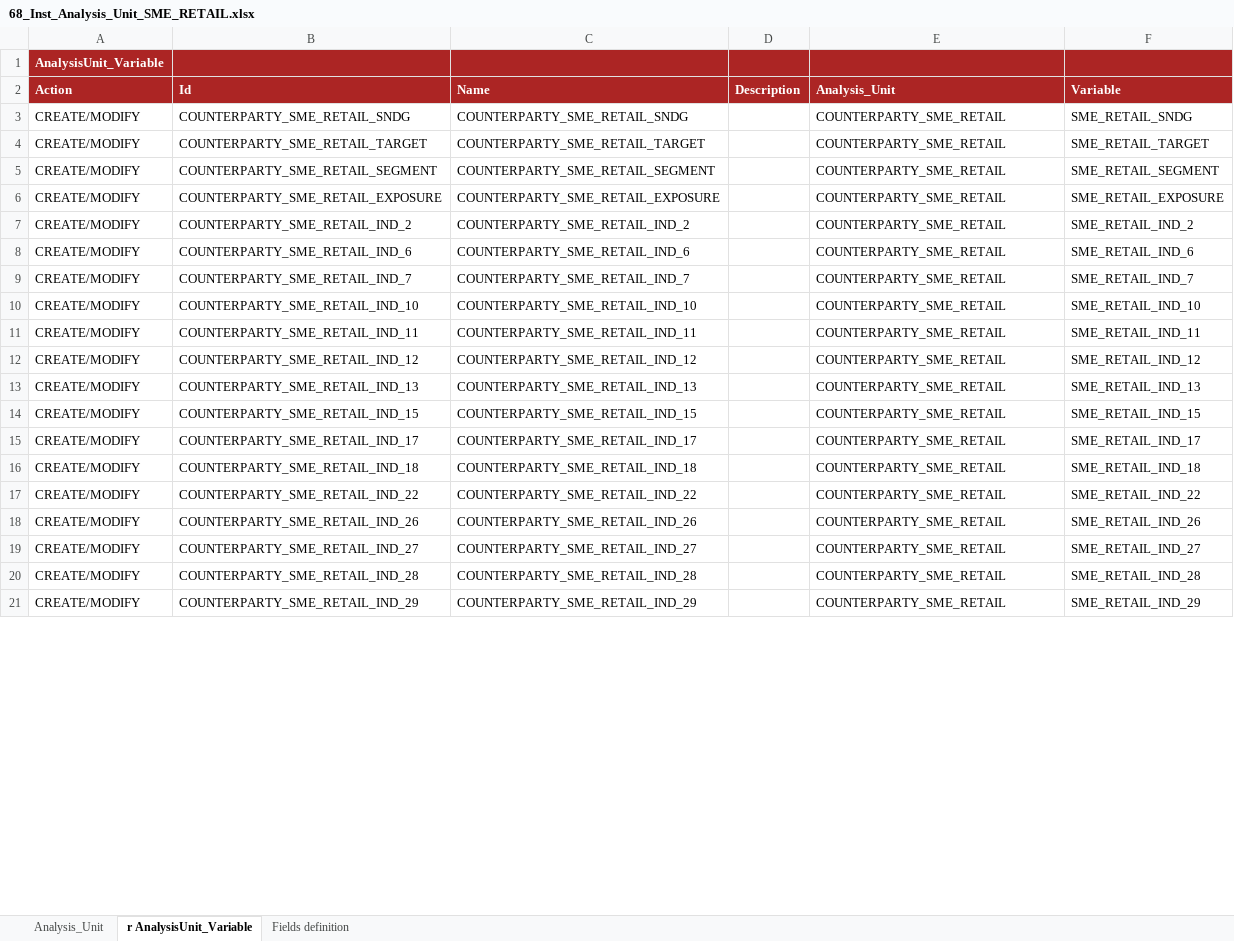
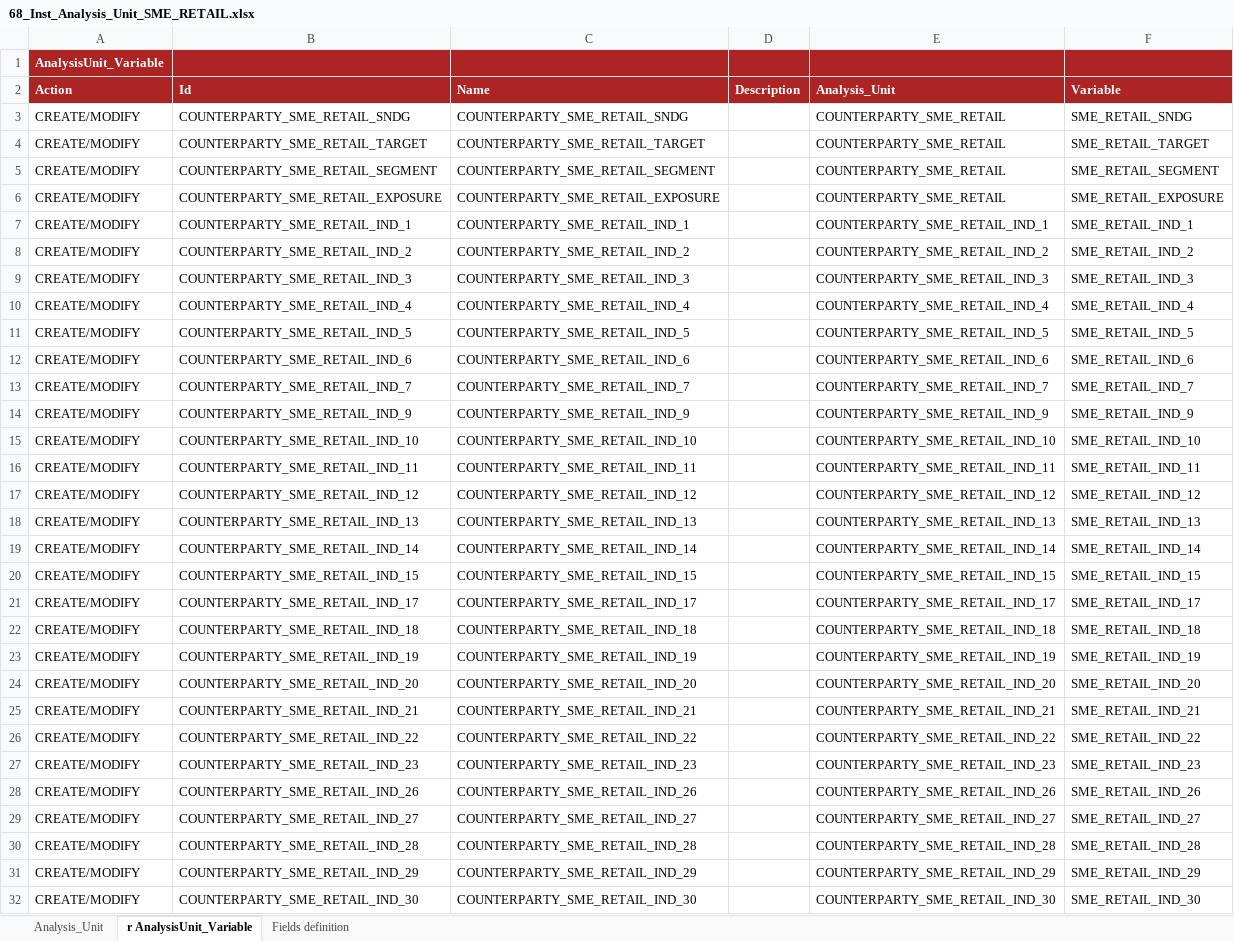
Before and after one commit to cybertop35/intelliJConf, an Excel workbook: earlywarning-pom/earlywarning-config/src/baf-instances/68_Inst_Analysis_Unit_SME_RETAIL.xlsx, sheet r AnalysisUnit_Variable, drawn as a sheet; only a part is shown; values as stored, in another font and other column widths than the file's, no borders; charts and pictures not drawn; addresses are those after the commit; the diff covers the shown part only; the diff names each change by its address in the sheet, - before the commit and + after, or states it on an @@ line.

```diff
--- a/earlywarning-pom/earlywarning-config/src/baf-instances/68_Inst_Analysis_Unit_SME_RETAIL.xlsx (sheet r AnalysisUnit_Variable)
+++ b/earlywarning-pom/earlywarning-config/src/baf-instances/68_Inst_Analysis_Unit_SME_RETAIL.xlsx (sheet r AnalysisUnit_Variable)
+row 7: CREATE/MODIFY | COUNTERPARTY_SME_RETAIL_IND_1 | COUNTERPARTY_SME_RETAIL_IND_1 |  | COUNTERPARTY_SME_RETAIL_IND_1 | SME_RETAIL_IND_1
-E8 (Analysis_Unit): COUNTERPARTY_SME_RETAIL
+E8 (Analysis_Unit): COUNTERPARTY_SME_RETAIL_IND_2
+row 9: CREATE/MODIFY | COUNTERPARTY_SME_RETAIL_IND_3 | COUNTERPARTY_SME_RETAIL_IND_3 |  | COUNTERPARTY_SME_RETAIL_IND_3 | SME_RETAIL_IND_3
+row 10: CREATE/MODIFY | COUNTERPARTY_SME_RETAIL_IND_4 | COUNTERPARTY_SME_RETAIL_IND_4 |  | COUNTERPARTY_SME_RETAIL_IND_4 | SME_RETAIL_IND_4
+row 11: CREATE/MODIFY | COUNTERPARTY_SME_RETAIL_IND_5 | COUNTERPARTY_SME_RETAIL_IND_5 |  | COUNTERPARTY_SME_RETAIL_IND_5 | SME_RETAIL_IND_5
-E12 (Analysis_Unit): COUNTERPARTY_SME_RETAIL
+E12 (Analysis_Unit): COUNTERPARTY_SME_RETAIL_IND_6
-E13 (Analysis_Unit): COUNTERPARTY_SME_RETAIL
+E13 (Analysis_Unit): COUNTERPARTY_SME_RETAIL_IND_7
+row 14: CREATE/MODIFY | COUNTERPARTY_SME_RETAIL_IND_9 | COUNTERPARTY_SME_RETAIL_IND_9 |  | COUNTERPARTY_SME_RETAIL_IND_9 | SME_RETAIL_IND_9
-E15 (Analysis_Unit): COUNTERPARTY_SME_RETAIL
+E15 (Analysis_Unit): COUNTERPARTY_SME_RETAIL_IND_10
-E16 (Analysis_Unit): COUNTERPARTY_SME_RETAIL
+E16 (Analysis_Unit): COUNTERPARTY_SME_RETAIL_IND_11
-E17 (Analysis_Unit): COUNTERPARTY_SME_RETAIL
+E17 (Analysis_Unit): COUNTERPARTY_SME_RETAIL_IND_12
-E18 (Analysis_Unit): COUNTERPARTY_SME_RETAIL
+E18 (Analysis_Unit): COUNTERPARTY_SME_RETAIL_IND_13
+row 19: CREATE/MODIFY | COUNTERPARTY_SME_RETAIL_IND_14 | COUNTERPARTY_SME_RETAIL_IND_14 |  | COUNTERPARTY_SME_RETAIL_IND_14 | SME_RETAIL_IND_14
-E20 (Analysis_Unit): COUNTERPARTY_SME_RETAIL
+E20 (Analysis_Unit): COUNTERPARTY_SME_RETAIL_IND_15
-E21 (Analysis_Unit): COUNTERPARTY_SME_RETAIL
+E21 (Analysis_Unit): COUNTERPARTY_SME_RETAIL_IND_17
-E22 (Analysis_Unit): COUNTERPARTY_SME_RETAIL
+E22 (Analysis_Unit): COUNTERPARTY_SME_RETAIL_IND_18
+row 23: CREATE/MODIFY | COUNTERPARTY_SME_RETAIL_IND_19 | COUNTERPARTY_SME_RETAIL_IND_19 |  | COUNTERPARTY_SME_RETAIL_IND_19 | SME_RETAIL_IND_19
+row 24: CREATE/MODIFY | COUNTERPARTY_SME_RETAIL_IND_20 | COUNTERPARTY_SME_RETAIL_IND_20 |  | COUNTERPARTY_SME_RETAIL_IND_20 | SME_RETAIL_IND_20
+row 25: CREATE/MODIFY | COUNTERPARTY_SME_RETAIL_IND_21 | COUNTERPARTY_SME_RETAIL_IND_21 |  | COUNTERPARTY_SME_RETAIL_IND_21 | SME_RETAIL_IND_21
-E26 (Analysis_Unit): COUNTERPARTY_SME_RETAIL
+E26 (Analysis_Unit): COUNTERPARTY_SME_RETAIL_IND_22
+row 27: CREATE/MODIFY | COUNTERPARTY_SME_RETAIL_IND_23 | COUNTERPARTY_SME_RETAIL_IND_23 |  | COUNTERPARTY_SME_RETAIL_IND_23 | SME_RETAIL_IND_23
-E28 (Analysis_Unit): COUNTERPARTY_SME_RETAIL
+E28 (Analysis_Unit): COUNTERPARTY_SME_RETAIL_IND_26
-E29 (Analysis_Unit): COUNTERPARTY_SME_RETAIL
+E29 (Analysis_Unit): COUNTERPARTY_SME_RETAIL_IND_27
-E30 (Analysis_Unit): COUNTERPARTY_SME_RETAIL
+E30 (Analysis_Unit): COUNTERPARTY_SME_RETAIL_IND_28
-E31 (Analysis_Unit): COUNTERPARTY_SME_RETAIL
+E31 (Analysis_Unit): COUNTERPARTY_SME_RETAIL_IND_29
+row 32: CREATE/MODIFY | COUNTERPARTY_SME_RETAIL_IND_30 | COUNTERPARTY_SME_RETAIL_IND_30 |  | COUNTERPARTY_SME_RETAIL_IND_30 | SME_RETAIL_IND_30
```
Also changed, not shown: 3 added rows and 2 edited cells elsewhere in this sheet, earlywarning-pom/earlywarning-config/src/baf-configuration/16_LIB_EWS_SME_RETAIL/16_LibFormula.xlsx, earlywarning-pom/earlywarning-config/src/baf-instances/67_Inst_Variable_SME_RETAIL.xlsx, 3 other files.
